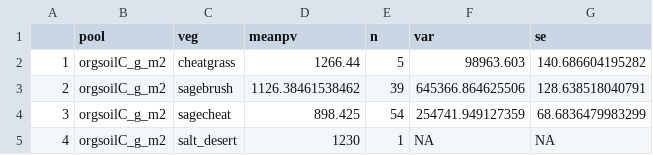
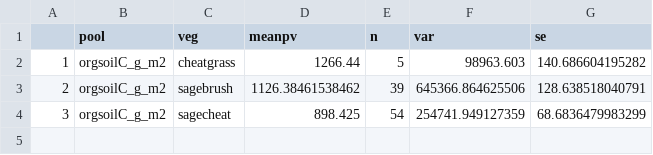
Before and after one commit to nagyrc/C_fire_invasives, a CSV file: results/tens.csv, drawn as a sheet; the diff names each change by its address in the sheet, - before the commit and + after, or states it on an @@ line.

```diff
--- a/results/tens.csv
+++ b/results/tens.csv
-row 5: 4 | orgsoilC_g_m2 | salt_desert | 1230 | 1 | NA | NA
```
Also changed, not shown: results/surfacemeans.csv.
